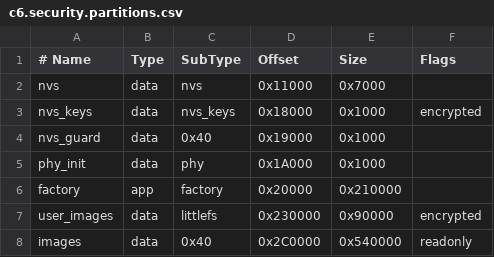
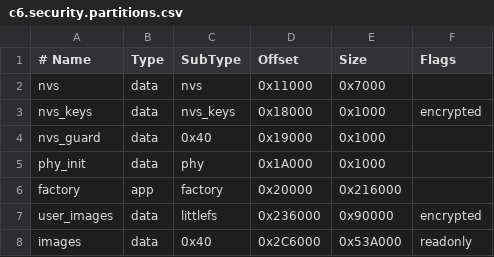
Before and after one commit to H234598/CatMed_ESP, a CSV file: firmware/boards/c6.security.partitions.csv, drawn as a sheet.

```diff
--- a/firmware/boards/c6.security.partitions.csv
+++ b/firmware/boards/c6.security.partitions.csv
@@ -5,4 +5,4 @@ nvs_guard, data, 0x40, 0x19000, 0x1000,
 phy_init, data, phy, 0x1A000, 0x1000,
-factory, app, factory, 0x20000, 0x210000,
-user_images, data, littlefs, 0x230000, 0x90000, encrypted
-images, data, 0x40, 0x2C0000, 0x540000, readonly
+factory, app, factory, 0x20000, 0x216000,
+user_images, data, littlefs, 0x236000, 0x90000, encrypted
+images, data, 0x40, 0x2C6000, 0x53A000, readonly
```
Also changed, not shown: firmware/boards/c3.security.partitions.csv, 5 other files.
